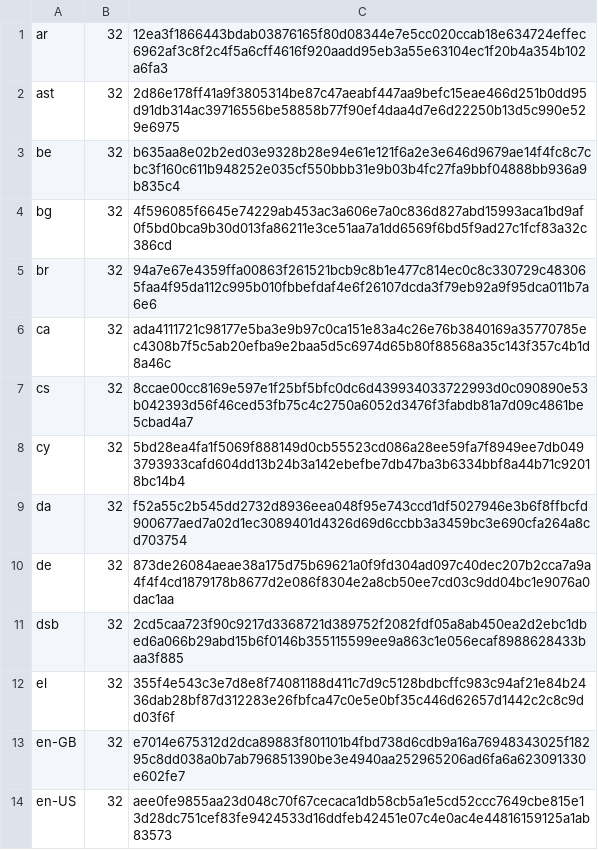
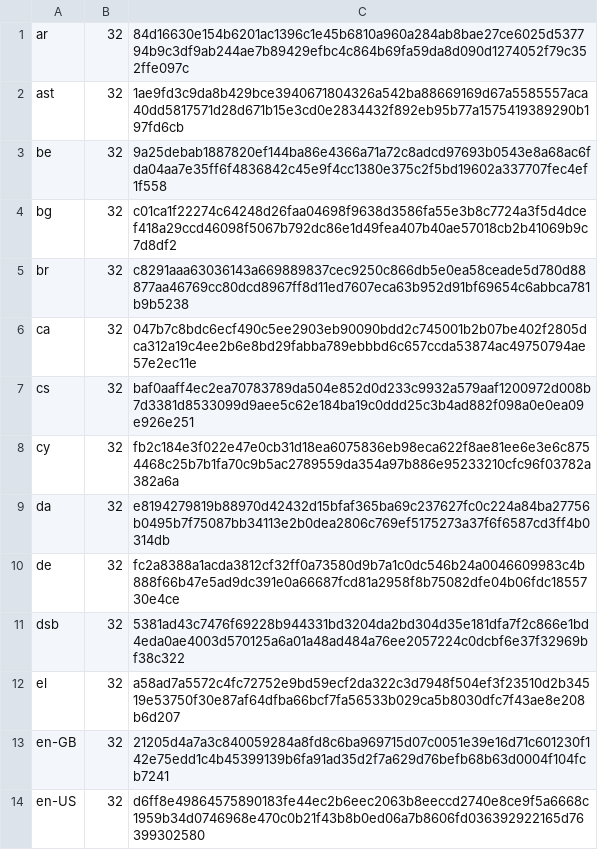
Before and after one commit to chocolatey-community/chocolatey-packages, a CSV file: automatic/thunderbird/tools/LanguageChecksums.csv, drawn as a sheet; only a part is shown; the diff covers the shown part only.

```diff
--- a/automatic/thunderbird/tools/LanguageChecksums.csv
+++ b/automatic/thunderbird/tools/LanguageChecksums.csv
@@ -1,14 +1,14 @@
-ar|32|12ea3f1866443bdab03876165f80d08344e7e5cc020ccab18e634724effec6962af3c8f2c4f5a6cff4616f920aadd95eb3a55e63104ec1f20b4a354b102a6fa3
-ast|32|2d86e178ff41a9f3805314be87c47aeabf447aa9befc15eae466d251b0dd95d91db314ac39716556be58858b77f90ef4daa4d7e6d22250b13d5c990e529e6975
-be|32|b635aa8e02b2ed03e9328b28e94e61e121f6a2e3e646d9679ae14f4fc8c7cbc3f160c611b948252e035cf550bbb31e9b03b4fc27fa9bbf04888bb936a9b835c4
-bg|32|4f596085f6645e74229ab453ac3a606e7a0c836d827abd15993aca1bd9af0f5bd0bca9b30d013fa86211e3ce51aa7a1dd6569f6bd5f9ad27c1fcf83a32c386cd
-br|32|94a7e67e4359ffa00863f261521bcb9c8b1e477c814ec0c8c330729c483065faa4f95da112c995b010fbbefdaf4e6f26107dcda3f79eb92a9f95dca011b7a6e6
-ca|32|ada4111721c98177e5ba3e9b97c0ca151e83a4c26e76b3840169a35770785ec4308b7f5c5ab20efba9e2baa5d5c6974d65b80f88568a35c143f357c4b1d8a46c
-cs|32|8ccae00cc8169e597e1f25bf5bfc0dc6d439934033722993d0c090890e53b042393d56f46ced53fb75c4c2750a6052d3476f3fabdb81a7d09c4861be5cbad4a7
-cy|32|5bd28ea4fa1f5069f888149d0cb55523cd086a28ee59fa7f8949ee7db0493793933cafd604dd13b24b3a142ebefbe7db47ba3b6334bbf8a44b71c92018bc14b4
-da|32|f52a55c2b545dd2732d8936eea048f95e743ccd1df5027946e3b6f8ffbcfd900677aed7a02d1ec3089401d4326d69d6ccbb3a3459bc3e690cfa264a8cd703754
-de|32|873de26084aeae38a175d75b69621a0f9fd304ad097c40dec207b2cca7a9a4f4f4cd1879178b8677d2e086f8304e2a8cb50ee7cd03c9dd04bc1e9076a0dac1aa
-dsb|32|2cd5caa723f90c9217d3368721d389752f2082fdf05a8ab450ea2d2ebc1dbed6a066b29abd15b6f0146b355115599ee9a863c1e056ecaf8988628433baa3f885
-el|32|355f4e543c3e7d8e8f74081188d411c7d9c5128bdbcffc983c94af21e84b2436dab28bf87d312283e26fbfca47c0e5e0bf35c446d62657d1442c2c8c9dd03f6f
-en-GB|32|e7014e675312d2dca89883f801101b4fbd738d6cdb9a16a76948343025f18295c8dd038a0b7ab796851390be3e4940aa252965206ad6fa6a623091330e602fe7
-en-US|32|aee0fe9855aa23d048c70f67cecaca1db58cb5a1e5cd52ccc7649cbe815e13d28dc751cef83fe9424533d16ddfeb42451e07c4e0ac4e44816159125a1ab83573
+ar|32|84d16630e154b6201ac1396c1e45b6810a960a284ab8bae27ce6025d537794b9c3df9ab244ae7b89429efbc4c864b69fa59da8d090d1274052f79c352ffe097c
+ast|32|1ae9fd3c9da8b429bce3940671804326a542ba88669169d67a5585557aca40dd5817571d28d671b15e3cd0e2834432f892eb95b77a1575419389290b197fd6cb
+be|32|9a25debab1887820ef144ba86e4366a71a72c8adcd97693b0543e8a68ac6fda04aa7e35ff6f4836842c45e9f4cc1380e375c2f5bd19602a337707fec4ef1f558
+bg|32|c01ca1f22274c64248d26faa04698f9638d3586fa55e3b8c7724a3f5d4dcef418a29ccd46098f5067b792dc86e1d49fea407b40ae57018cb2b41069b9c7d8df2
+br|32|c8291aaa63036143a669889837cec9250c866db5e0ea58ceade5d780d88877aa46769cc80dcd8967ff8d11ed7607eca63b952d91bf69654c6abbca781b9b5238
+ca|32|047b7c8bdc6ecf490c5ee2903eb90090bdd2c745001b2b07be402f2805dca312a19c4ee2b6e8bd29fabba789ebbbd6c657ccda53874ac49750794ae57e2ec11e
+cs|32|baf0aaff4ec2ea70783789da504e852d0d233c9932a579aaf1200972d008b7d3381d8533099d9aee5c62e184ba19c0ddd25c3b4ad882f098a0e0ea09e926e251
+cy|32|fb2c184e3f022e47e0cb31d18ea6075836eb98eca622f8ae81ee6e3e6c8754468c25b7b1fa70c9b5ac2789559da354a97b886e95233210cfc96f03782a382a6a
+da|32|e8194279819b88970d42432d15bfaf365ba69c237627fc0c224a84ba27756b0495b7f75087bb34113e2b0dea2806c769ef5175273a37f6f6587cd3ff4b0314db
+de|32|fc2a8388a1acda3812cf32ff0a73580d9b7a1c0dc546b24a0046609983c4b888f66b47e5ad9dc391e0a66687fcd81a2958f8b75082dfe04b06fdc1855730e4ce
+dsb|32|5381ad43c7476f69228b944331bd3204da2bd304d35e181dfa7f2c866e1bd4eda0ae4003d570125a6a01a48ad484a76ee2057224c0dcbf6e37f32969bf38c322
+el|32|a58ad7a5572c4fc72752e9bd59ecf2da322c3d7948f504ef3f23510d2b34519e53750f30e87af64dfba66bcf7fa56533b029ca5b8030dfc7f43ae8e208b6d207
+en-GB|32|21205d4a7a3c840059284a8fd8c6ba969715d07c0051e39e16d71c601230f142e75edd1c4b45399139b6fa91ad35d2f7a629d76befb68b63d0004f104fcb7241
+en-US|32|d6ff8e49864575890183fe44ec2b6eec2063b8eeccd2740e8ce9f5a6668c1959b34d0746968e470c0b21f43b8b0ed06a7b8606fd036392922165d76399302580
```
Also changed, not shown: 102 edited cells elsewhere in this file, automatic/firefox/tools/LanguageChecksums.csv, 19 other files.
